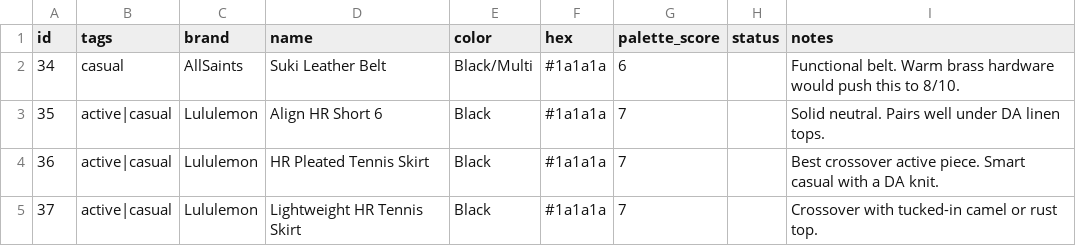
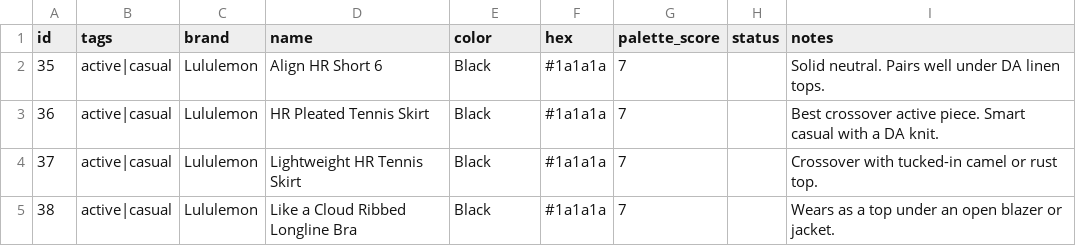
Before and after one commit to nmillere/wardrobe, a CSV file: wardrobe.csv, drawn as a sheet; only a part is shown; the shorter side is filled out with more unchanged rows; the diff names each change by its address in the sheet, - before the commit and + after, or states it on an @@ line.

Commit message:
Remove Suki Leather Belt from wardrobe via MCP

```diff
--- a/wardrobe.csv
+++ b/wardrobe.csv
-row 2: 34 | casual | AllSaints | Suki Leather Belt | Black/Multi | #1a1a1a | 6 |  | Functional belt. Warm brass hardware would push this to 8/10.
```
